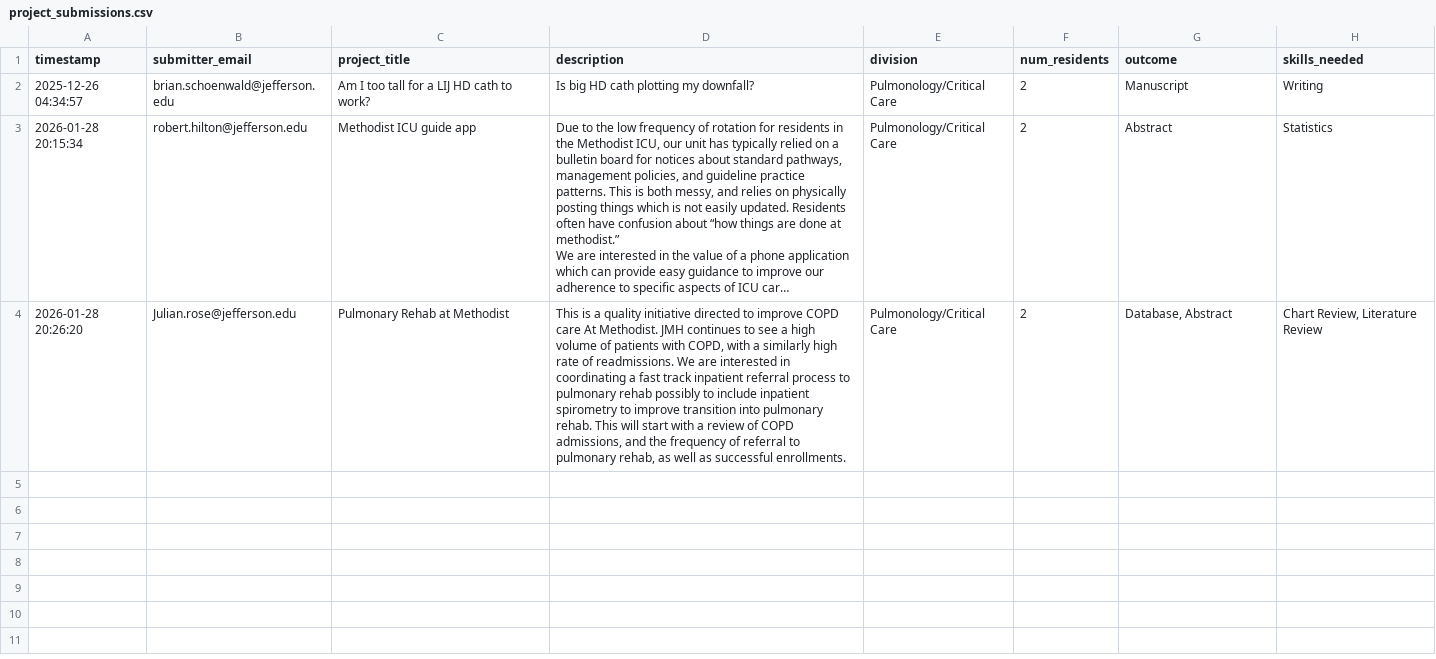
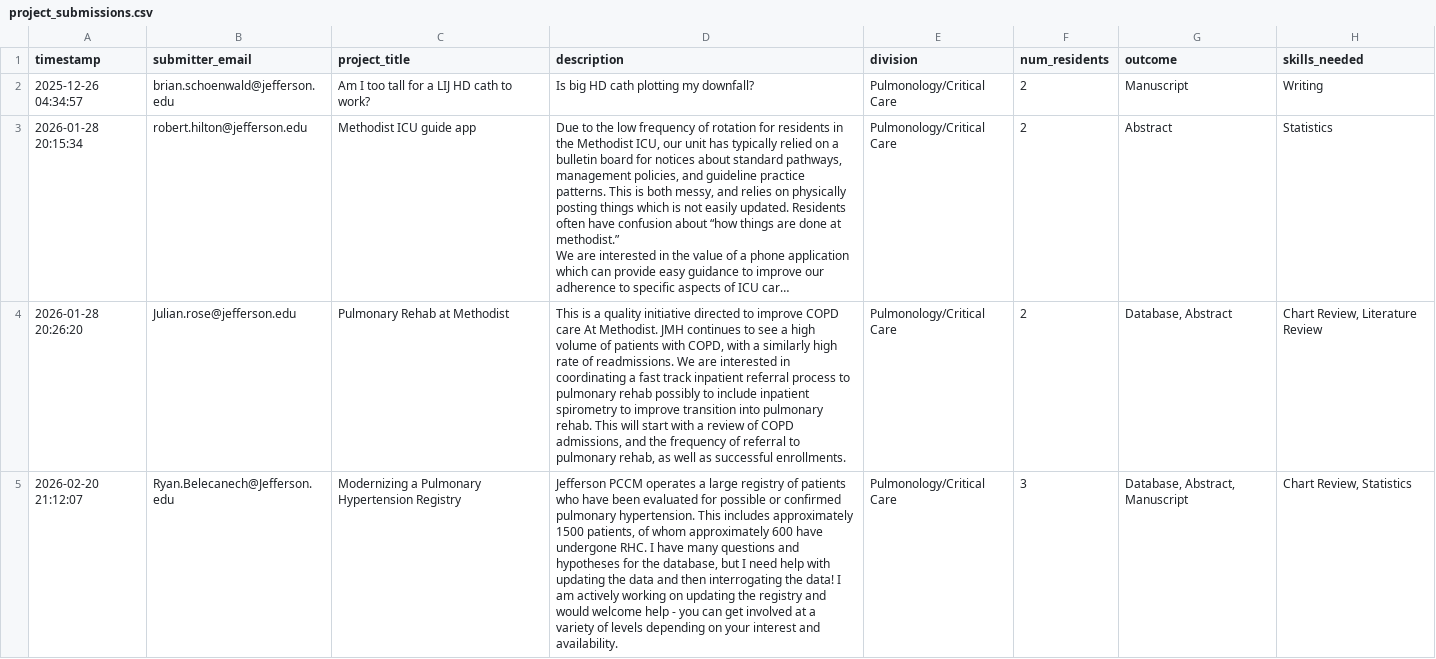
Before and after one commit to HTS-dev96/jefferson-research-data, a CSV file: project_submissions.csv, drawn as a sheet; long unchanged cells end in …; the diff names each change by its address in the sheet, - before the commit and + after, or states it on an @@ line.

Commit message:
Add submission: 2026-02-20 21:12:08

```diff
--- a/project_submissions.csv
+++ b/project_submissions.csv
+row 5: 2026-02-20 21:12:07 | Ryan.Belecanech@Jefferson.edu | Modernizing a Pulmonary Hypertension Registry | Jefferson PCCM operates a large registry of patients who have been evaluated for possible or confirmed pulmonary hypertension. This includes approximately 1500 patients, of whom approximately 600 have undergone RHC. I have many questions and hypotheses for the database, but I need help with updating the data and then interrogating the data! I am actively working on updating the registry and would welcome help - you can get involved at a variety of levels depending on your interest and availability. | Pulmonology/Critical Care | 3 | Database, Abstract, Manuscript | Chart Review, Statistics
```
